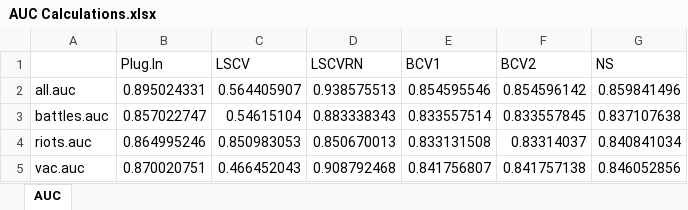
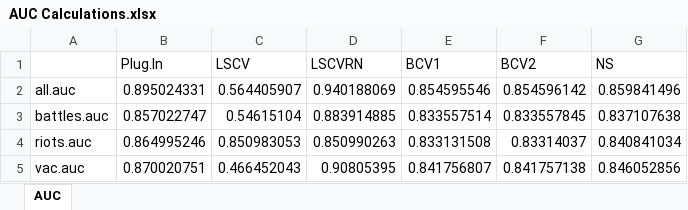
Before and after one commit to jessica-writes-code/STATS205-DRCConflict, an Excel workbook: Output/AUC Calculations.xlsx, sheet AUC, drawn as a sheet; values as stored, in another font and other column widths than the file's, no borders; the diff names each change by its address in the sheet, - before the commit and + after, or states it on an @@ line.

```diff
--- a/Output/AUC Calculations.xlsx (sheet AUC)
+++ b/Output/AUC Calculations.xlsx (sheet AUC)
-D2 (LSCVRN): 0.938575513
+D2 (LSCVRN): 0.940188069
-D3 (LSCVRN): 0.883338343
+D3 (LSCVRN): 0.883914885
-D4 (LSCVRN): 0.850670013
+D4 (LSCVRN): 0.850990263
-D5 (LSCVRN): 0.908792468
+D5 (LSCVRN): 0.90805395
```
Also changed, not shown: Output/Data Summaries.xlsx, 14 other files.
